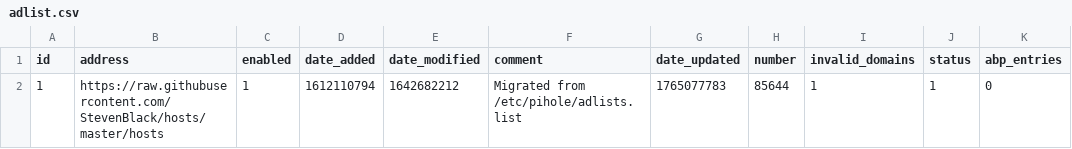
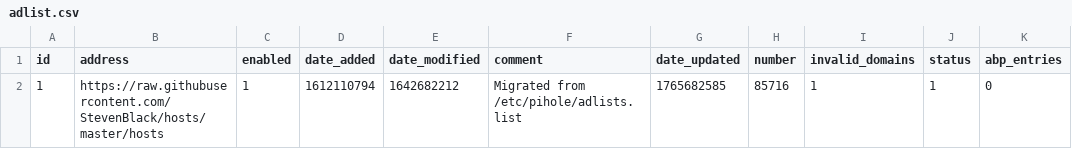
Before and after one commit to tester494/my-pihole-lists, a CSV file: adlist.csv, drawn as a sheet; only a part is shown; the diff names each change by its address in the sheet, - before the commit and + after, or states it on an @@ line.

Commit message:
Updated December 14, 2025  7:00AM

```diff
--- a/adlist.csv
+++ b/adlist.csv
-G2 (date_updated): 1765077783
+G2 (date_updated): 1765682585
-H2 (number): 85644
+H2 (number): 85716
```
